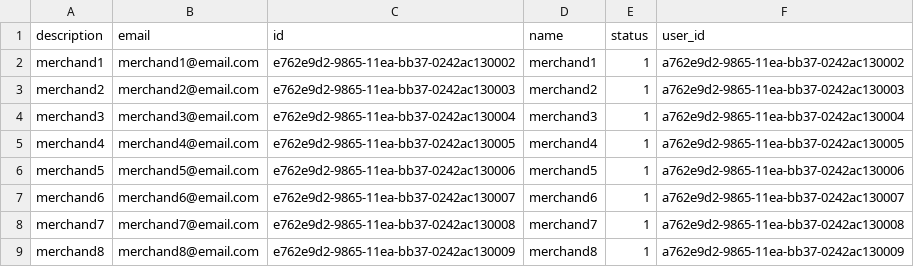
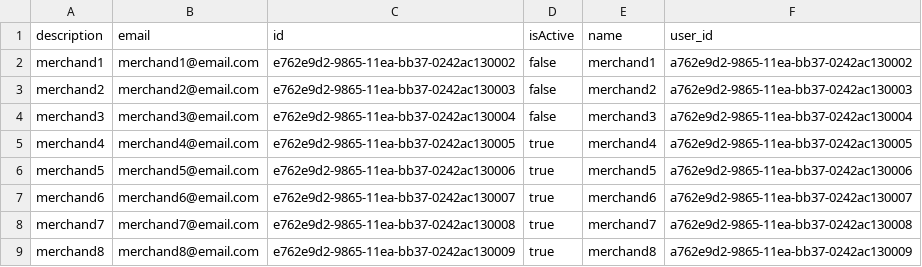
Before and after one commit to jungle77/payment_sys, a CSV file: src/main/resources/merchands.csv, drawn as a sheet; removed rows and columns are numbered as before the commit, all else as after; the diff names each change by its address in the sheet, - before the commit and + after, or states it on an @@ line.

```diff
--- a/src/main/resources/merchands.csv
+++ b/src/main/resources/merchands.csv
+column D (isActive), rows 2-9: false | false | false | true | true | true | true | true
-column E (status), rows 2-9: all 1
```
Also changed, not shown: 17 other files.
